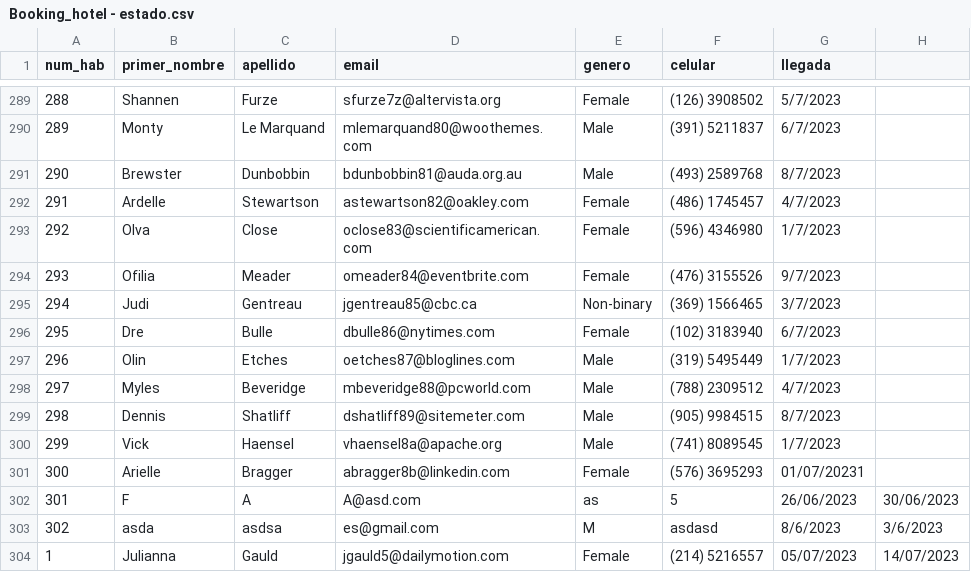
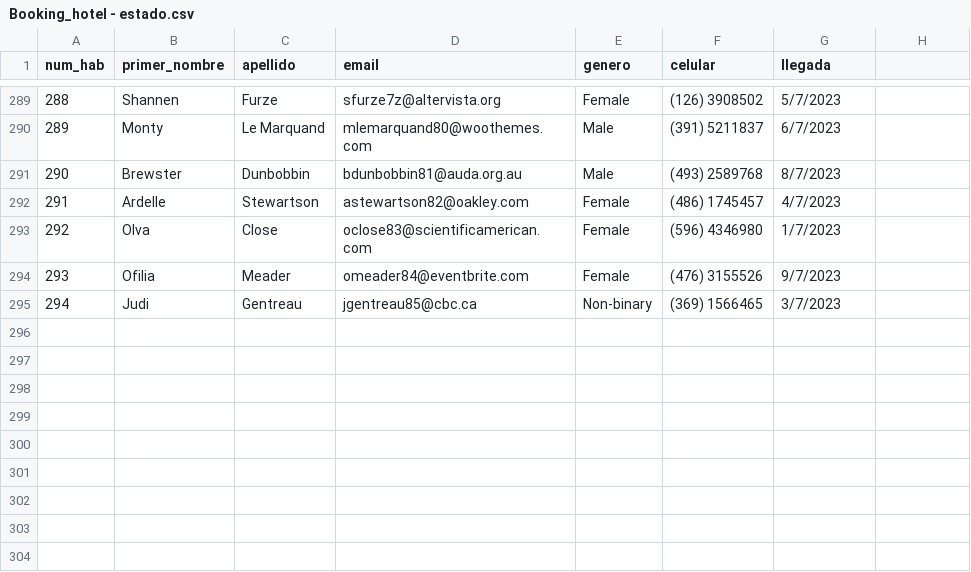
Before and after one commit to trilord243/proyecto-estructuras-2, a CSV file: Booking_hotel - estado.csv, drawn as a sheet; only a part is shown, gaps mark what is left out.

```diff
--- a/Booking_hotel - estado.csv
+++ b/Booking_hotel - estado.csv
@@ -295,10 +295 @@ num_hab,primer_nombre,apellido,email,genero,celular,llegada,
 294,Judi,Gentreau,jgentreau85@cbc.ca,Non-binary,(369) 1566465,3/7/2023,
-295,Dre,Bulle,dbulle86@nytimes.com,Female,(102) 3183940,6/7/2023,
-296,Olin,Etches,oetches87@bloglines.com,Male,(319) 5495449,1/7/2023,
-297,Myles,Beveridge,mbeveridge88@pcworld.com,Male,(788) 2309512,4/7/2023,
-298,Dennis,Shatliff,dshatliff89@sitemeter.com,Male,(905) 9984515,8/7/2023,
-299,Vick,Haensel,vhaensel8a@apache.org,Male,(741) 8089545,1/7/2023,
-300,Arielle,Bragger,abragger8b@linkedin.com,Female,(576) 3695293,01/07/20231,
-301,F,A,A@asd.com,as,5,26/06/2023,30/06/2023
-302,asda,asdsa,es@gmail.com,M,asdasd,8/6/2023,3/6/2023
-1,Julianna,Gauld,jgauld5@dailymotion.com,Female,(214) 5216557,05/07/2023,14/07/2023
```
Also changed, not shown: Booking_hotel - reservas.csv, 4 other files.
